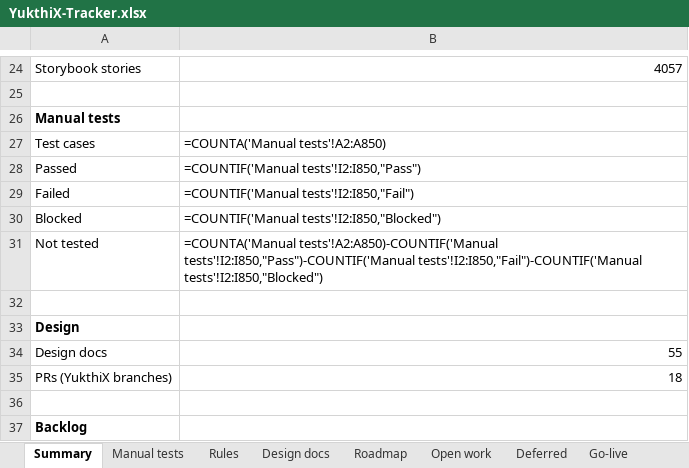
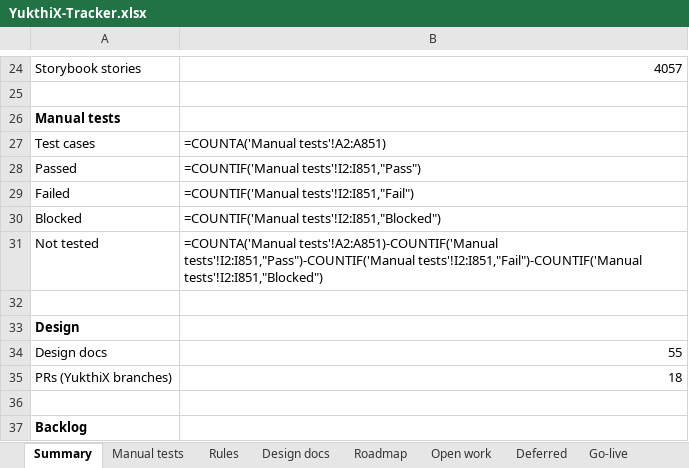
Before and after one commit to hari9495/exam-app, an Excel workbook: docs/yukthix/tracker/YukthiX-Tracker.xlsx, sheet Summary, drawn as a sheet; only a part is shown, gaps mark what is left out; values as stored, in another font and other column widths than the file's, no borders; formulas without a stored value are shown as written; the diff names each change by its address in the sheet, - before the commit and + after, or states it on an @@ line.

```diff
--- a/docs/yukthix/tracker/YukthiX-Tracker.xlsx (sheet Summary)
+++ b/docs/yukthix/tracker/YukthiX-Tracker.xlsx (sheet Summary)
-B27: =COUNTA('Manual tests'!A2:A850)
+B27: =COUNTA('Manual tests'!A2:A851)
-B28: =COUNTIF('Manual tests'!I2:I850,"Pass")
+B28: =COUNTIF('Manual tests'!I2:I851,"Pass")
-B29: =COUNTIF('Manual tests'!I2:I850,"Fail")
+B29: =COUNTIF('Manual tests'!I2:I851,"Fail")
-B30: =COUNTIF('Manual tests'!I2:I850,"Blocked")
+B30: =COUNTIF('Manual tests'!I2:I851,"Blocked")
-B31: =COUNTA('Manual tests'!A2:A850)-COUNTIF('Manual tests'!I2:I850,"Pass")-COUNTIF('Manual tests'!I2:I850,"Fail")-COUNTIF('Manual tests'!I2:I850,"Blocked")
+B31: =COUNTA('Manual tests'!A2:A851)-COUNTIF('Manual tests'!I2:I851,"Pass")-COUNTIF('Manual tests'!I2:I851,"Fail")-COUNTIF('Manual tests'!I2:I851,"Blocked")
```
Also changed, not shown: sheet Manual tests, sheet Code scanned, 2 other files.
